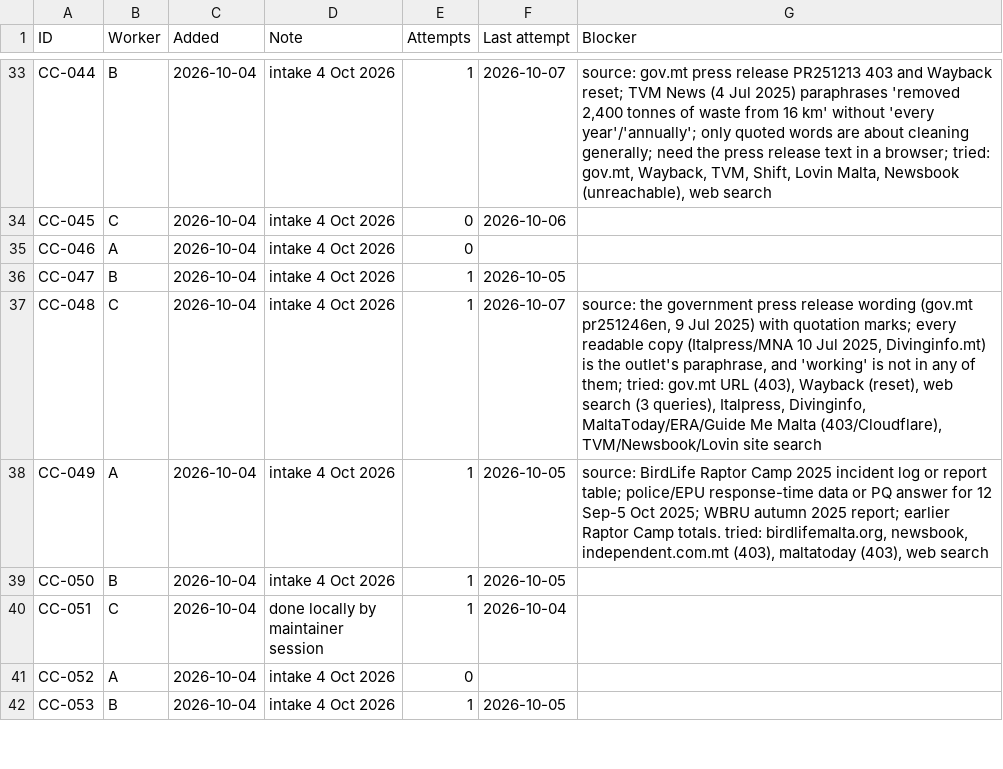
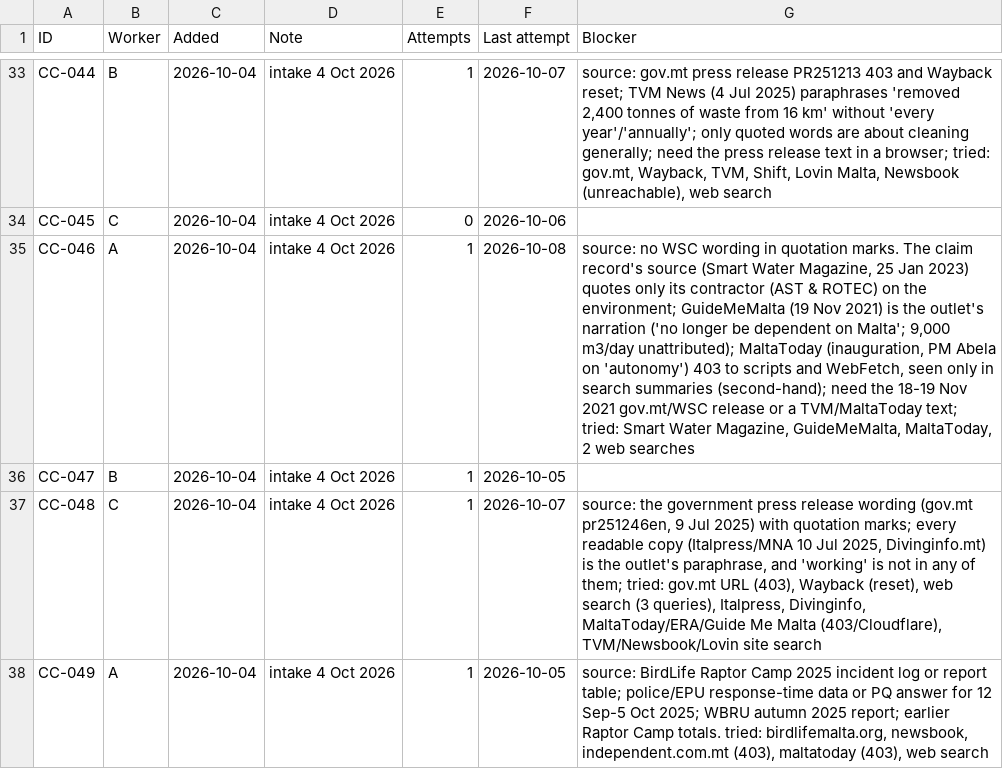
Before and after one commit to leandergrech/Mizien, a CSV file: data/queue.csv, drawn as a sheet; only a part is shown, gaps mark what is left out; the shorter side is filled out with more unchanged rows.

```diff
--- a/data/queue.csv
+++ b/data/queue.csv
@@ -34,3 +34,3 @@ CC-044,B,2026-10-04,intake 4 Oct 2026,1,2026-10-07,"source: gov.mt press release
 CC-045,C,2026-10-04,intake 4 Oct 2026,0,2026-10-06,
-CC-046,A,2026-10-04,intake 4 Oct 2026,0,,
+CC-046,A,2026-10-04,intake 4 Oct 2026,1,2026-10-08,"source: no WSC wording in quotation marks. The claim record's source (Smart Water Magazine, 25 Jan 2023) quotes only its contractor (AST & ROTEC) on the environment; GuideMeMalta (19 Nov 2021) is the outlet's narration ('no longer be dependent on Malta'; 9,000 m3/day unattributed); MaltaToday (inauguration, PM Abela on 'autonomy') 403 to scripts and WebFetch, seen only in search summaries (second-hand); need the 18-19 Nov 2021 gov.mt/WSC release or a TVM/MaltaToday text; tried: Smart Water Magazine, GuideMeMalta, MaltaToday, 2 web searches"
 CC-047,B,2026-10-04,intake 4 Oct 2026,1,2026-10-05,
```
Also changed, not shown: data/claims.csv, data/sources.csv, 5 other files.
